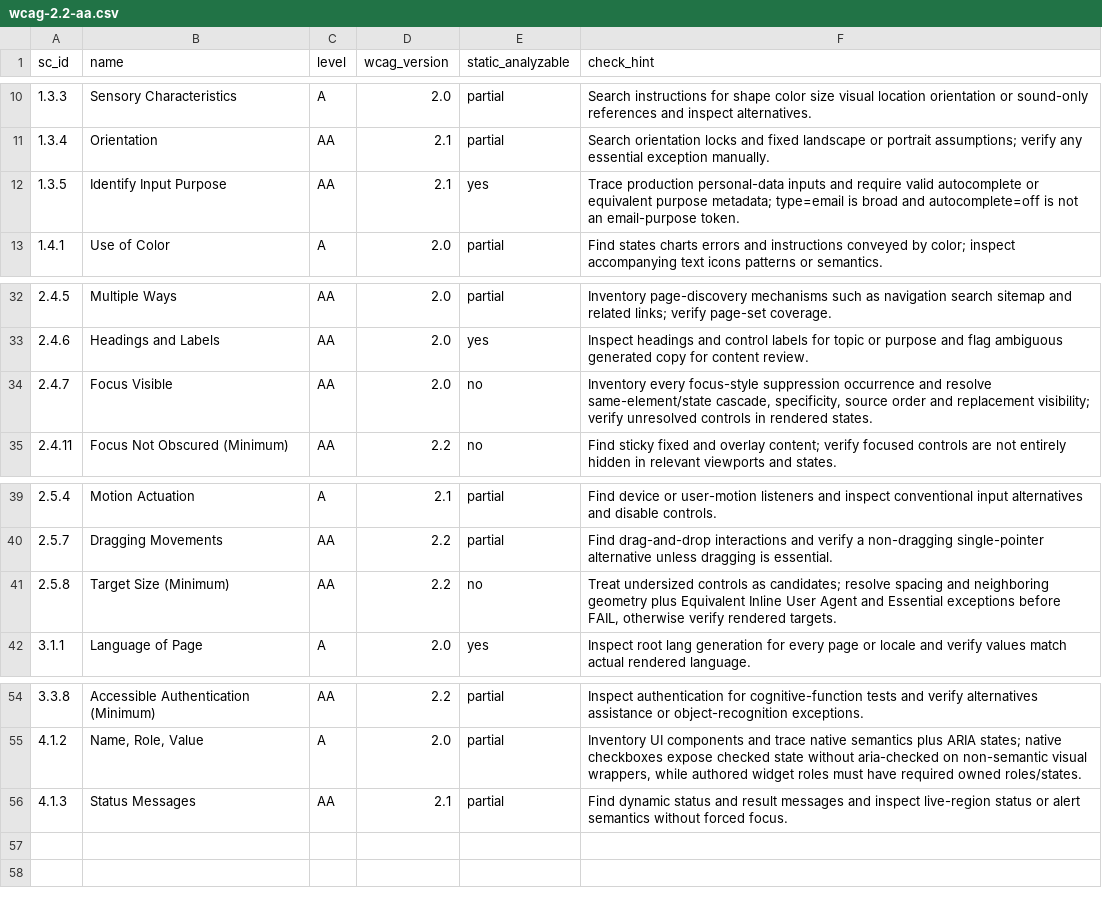
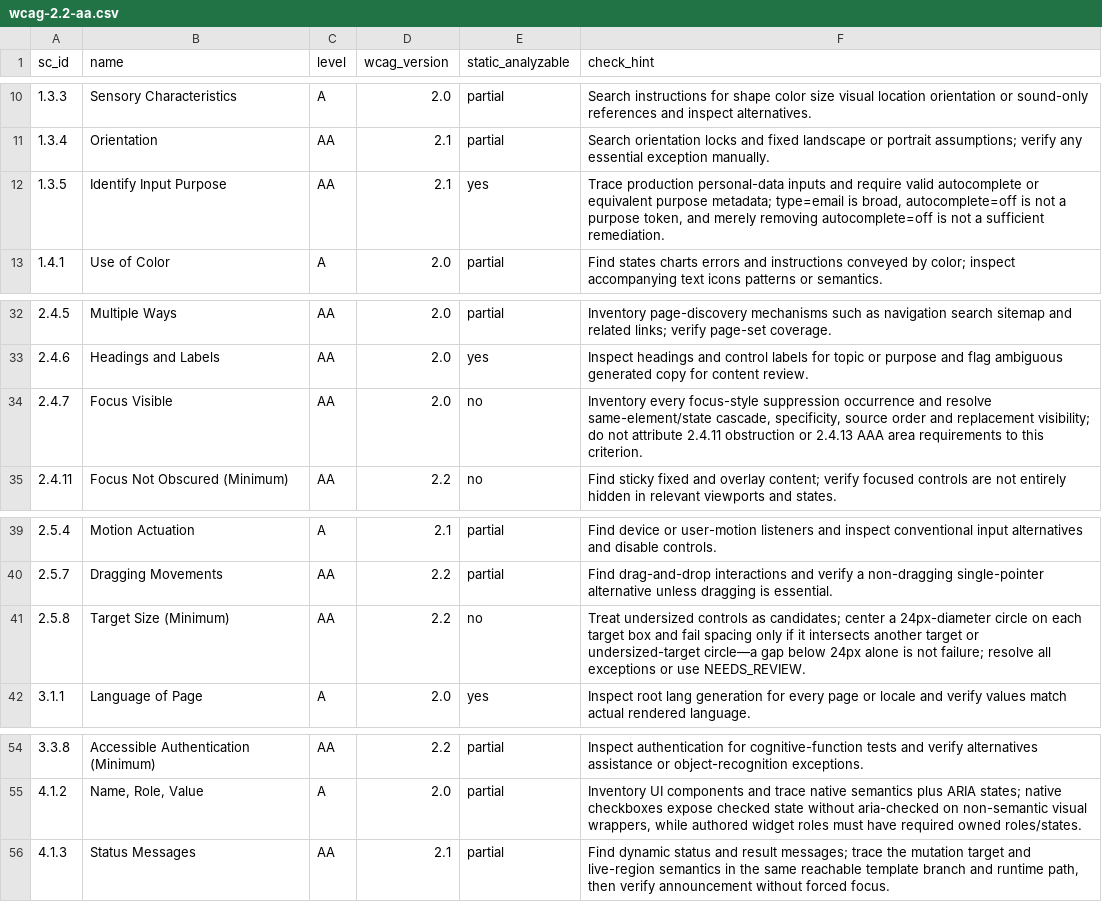
Before and after one commit to Dawn-Technology/aicelerate, a CSV file: plugins/aimate/skills/wcag-audit/assets/wcag-2.2-aa.csv, drawn as a sheet; only a part is shown, gaps mark what is left out.

Commit message:
fix(wcag-audit): tighten evidence rules and criterion-specific guidance

```diff
--- a/plugins/aimate/skills/wcag-audit/assets/wcag-2.2-aa.csv
+++ b/plugins/aimate/skills/wcag-audit/assets/wcag-2.2-aa.csv
@@ -11,3 +11,3 @@ sc_id,name,level,wcag_version,static_analyzable,check_hint
 1.3.4,Orientation,AA,2.1,partial,"Search orientation locks and fixed landscape or portrait assumptions; verify any essential exception manually."
-1.3.5,Identify Input Purpose,AA,2.1,yes,"Trace production personal-data inputs and require valid autocomplete or equivalent purpose metadata; type=email is broad and autocomplete=off is not an email-purpose token."
+1.3.5,Identify Input Purpose,AA,2.1,yes,"Trace production personal-data inputs and require valid autocomplete or equivalent purpose metadata; type=email is broad, autocomplete=off is not a purpose token, and merely removing autocomplete=off is not a sufficient remediation."
 1.4.1,Use of Color,A,2.0,partial,"Find states charts errors and instructions conveyed by color; inspect accompanying text icons patterns or semantics."
@@ -33,3 +33,3 @@ sc_id,name,level,wcag_version,static_analyzable,check_hint
 2.4.6,Headings and Labels,AA,2.0,yes,"Inspect headings and control labels for topic or purpose and flag ambiguous generated copy for content review."
-2.4.7,Focus Visible,AA,2.0,no,"Inventory every focus-style suppression occurrence and resolve same-element/state cascade, specificity, source order and replacement visibility; verify unresolved controls in rendered states."
+2.4.7,Focus Visible,AA,2.0,no,"Inventory every focus-style suppression occurrence and resolve same-element/state cascade, specificity, source order and replacement visibility; do not attribute 2.4.11 obstruction or 2.4.13 AAA area requirements to this criterion."
 2.4.11,Focus Not Obscured (Minimum),AA,2.2,no,"Find sticky fixed and overlay content; verify focused controls are not entirely hidden in relevant viewports and states."
@@ -40,3 +40,3 @@ sc_id,name,level,wcag_version,static_analyzable,check_hint
 2.5.7,Dragging Movements,AA,2.2,partial,"Find drag-and-drop interactions and verify a non-dragging single-pointer alternative unless dragging is essential."
-2.5.8,Target Size (Minimum),AA,2.2,no,"Treat undersized controls as candidates; resolve spacing and neighboring geometry plus Equivalent Inline User Agent and Essential exceptions before FAIL, otherwise verify rendered targets."
+2.5.8,Target Size (Minimum),AA,2.2,no,"Treat undersized controls as candidates; center a 24px-diameter circle on each target box and fail spacing only if it intersects another target or undersized-target circle—a gap below 24px alone is not failure; resolve all exceptions or use NEEDS_REVIEW."
 3.1.1,Language of Page,A,2.0,yes,"Inspect root lang generation for every page or locale and verify values match actual rendered language."
@@ -55,2 +55,2 @@ sc_id,name,level,wcag_version,static_analyzable,check_hint
 4.1.2,"Name, Role, Value",A,2.0,partial,"Inventory UI components and trace native semantics plus ARIA states; native checkboxes expose checked state without aria-checked on non-semantic visual wrappers, while authored widget roles must have required owned roles/states."
-4.1.3,Status Messages,AA,2.1,partial,"Find dynamic status and result messages and inspect live-region status or alert semantics without forced focus."
+4.1.3,Status Messages,AA,2.1,partial,"Find dynamic status and result messages; trace the mutation target and live-region semantics in the same reachable template branch and runtime path, then verify announcement without forced focus."
```
Also changed, not shown: 7 other files.
